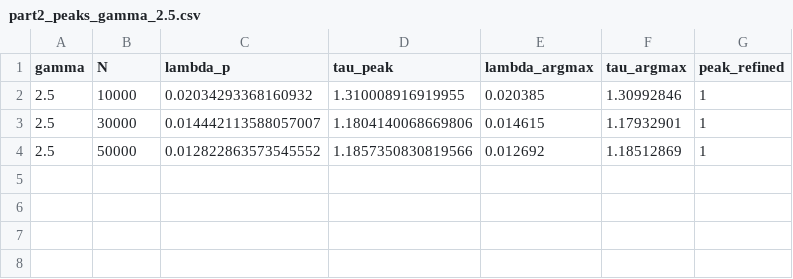
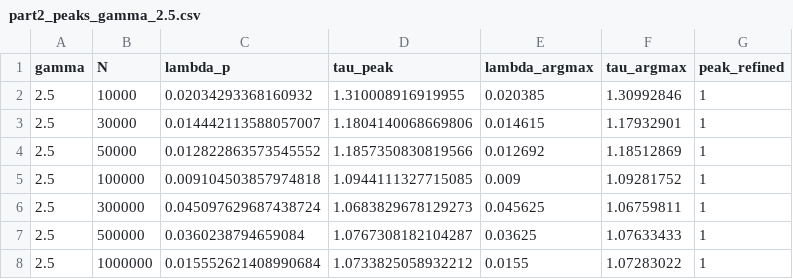
Before and after one commit to itxasoma/complex-networks-project, a CSV file: part2/results/processed/part2_peaks_gamma_2.5.csv, drawn as a sheet; the diff names each change by its address in the sheet, - before the commit and + after, or states it on an @@ line.

Commit message:
results for corrected bug

```diff
--- a/part2/results/processed/part2_peaks_gamma_2.5.csv
+++ b/part2/results/processed/part2_peaks_gamma_2.5.csv
+row 5: 2.5 | 100000 | 0.009104503857974818 | 1.0944111327715085 | 0.009 | 1.09281752 | 1
+row 6: 2.5 | 300000 | 0.045097629687438724 | 1.0683829678129273 | 0.045625 | 1.06759811 | 1
+row 7: 2.5 | 500000 | 0.0360238794659084 | 1.0767308182104287 | 0.03625 | 1.07633433 | 1
+row 8: 2.5 | 1000000 | 0.015552621408990684 | 1.0733825058932212 | 0.0155 | 1.07283022 | 1
```
Also changed, not shown: part2/results/processed/part2_critical_exponents.csv, part2/results/processed/part2_peaks_gamma_3.5.csv, 24 other files.
